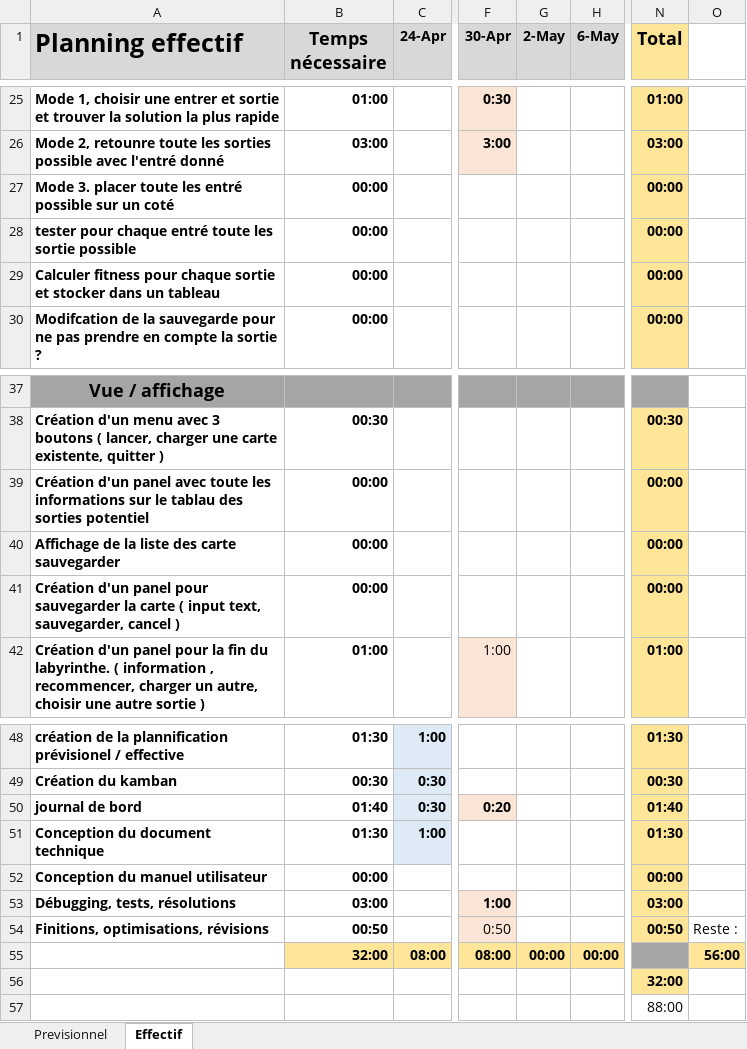
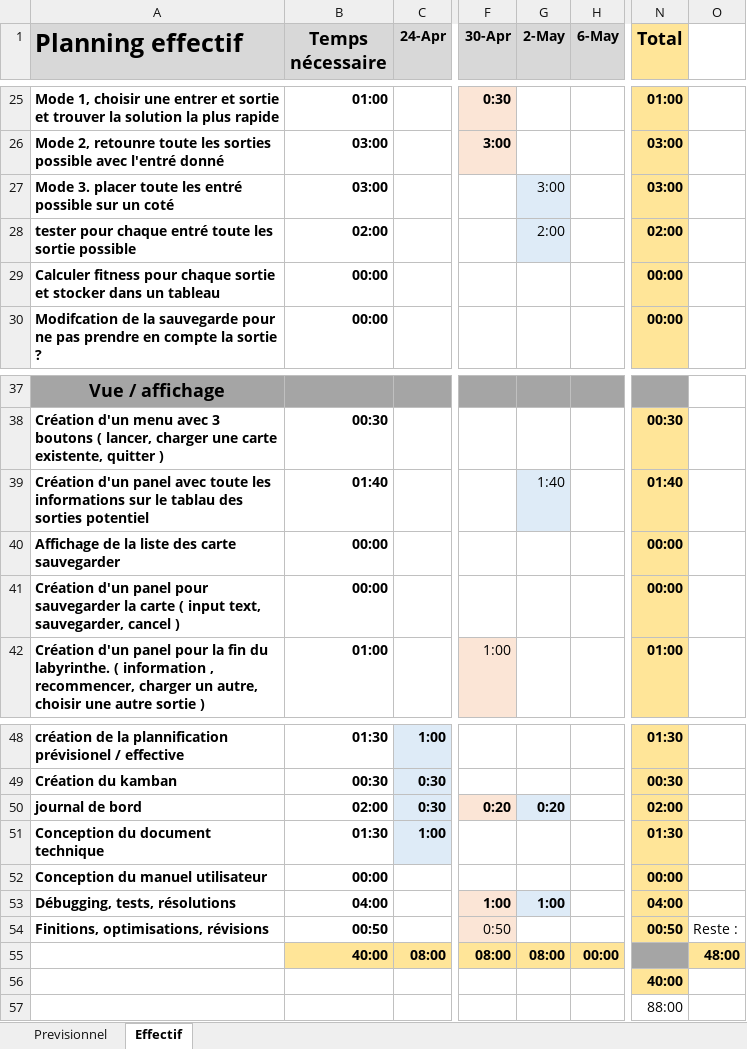
Before and after one commit to Samfrdd/TPI_SamFrdd_2024, an Excel workbook: Documentation/PLannification_TPI.xlsx, sheet Effectif, drawn as a sheet; only a part is shown, gaps mark what is left out; values as stored, in another font and other column widths than the file's, no borders; the diff names each change by its address in the sheet, - before the commit and + after, or states it on an @@ line.

Commit message:
documentation + mode numéro 3

```diff
--- a/Documentation/PLannification_TPI.xlsx (sheet Effectif)
+++ b/Documentation/PLannification_TPI.xlsx (sheet Effectif)
-B27 (Temps nécessaire): 00:00
+B27 (Temps nécessaire): 03:00
-G27 (2-May): (empty)
+G27 (2-May): 3:00
-G27:G28 fill: none
+G27:G28 fill: #DEEBF7
-N27 (Total): 00:00
+N27 (Total): 03:00
-B28 (Temps nécessaire): 00:00
+B28 (Temps nécessaire): 02:00
-G28 (2-May): (empty)
+G28 (2-May): 2:00
-N28 (Total): 00:00
+N28 (Total): 02:00
-B39 (Temps nécessaire): 00:00
+B39 (Temps nécessaire): 01:40
-G39 (2-May): (empty)
+G39 (2-May): 1:40
-G39 fill: none
+G39 fill: #DEEBF7
-N39 (Total): 00:00
+N39 (Total): 01:40
-B50 (Temps nécessaire): 01:40
+B50 (Temps nécessaire): 02:00
-G50 (2-May): (empty)
+G50 (2-May): 0:20
-G50 fill: none
+G50 fill: #DEEBF7
-N50 (Total): 01:40
+N50 (Total): 02:00
-B53 (Temps nécessaire): 03:00
+B53 (Temps nécessaire): 04:00
-G53 (2-May): (empty)
+G53 (2-May): 1:00
-G53 fill: none
+G53 fill: #DEEBF7
-N53 (Total): 03:00
+N53 (Total): 04:00
-B55 (Temps nécessaire): 32:00
+B55 (Temps nécessaire): 40:00
-G55 (2-May): 00:00
+G55 (2-May): 08:00
-O55: 56:00
+O55: 48:00
-N56 (Total): 32:00
+N56 (Total): 40:00
```
Also changed, not shown: 15 other files.
